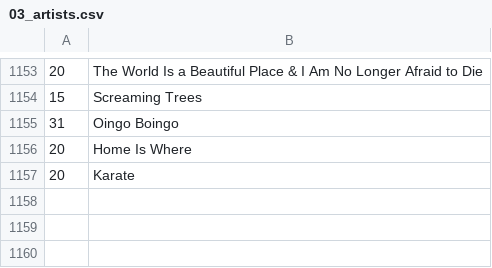
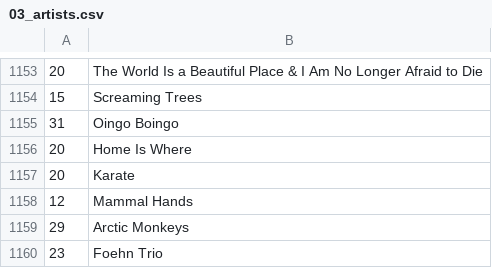
Before and after one commit to dbeley/playlist-versioning, a CSV file: files/03_artists.csv, drawn as a sheet; only a part is shown, gaps mark what is left out; the diff names each change by its address in the sheet, - before the commit and + after, or states it on an @@ line.

```diff
--- a/files/03_artists.csv
+++ b/files/03_artists.csv
+row 1158: 12 | Mammal Hands
+row 1159: 29 | Arctic Monkeys
+row 1160: 23 | Foehn Trio
```
Also changed, not shown: files/01_result-mplaylist-missing.csv, files/01_result-mplaylist.csv, 7 other files.
